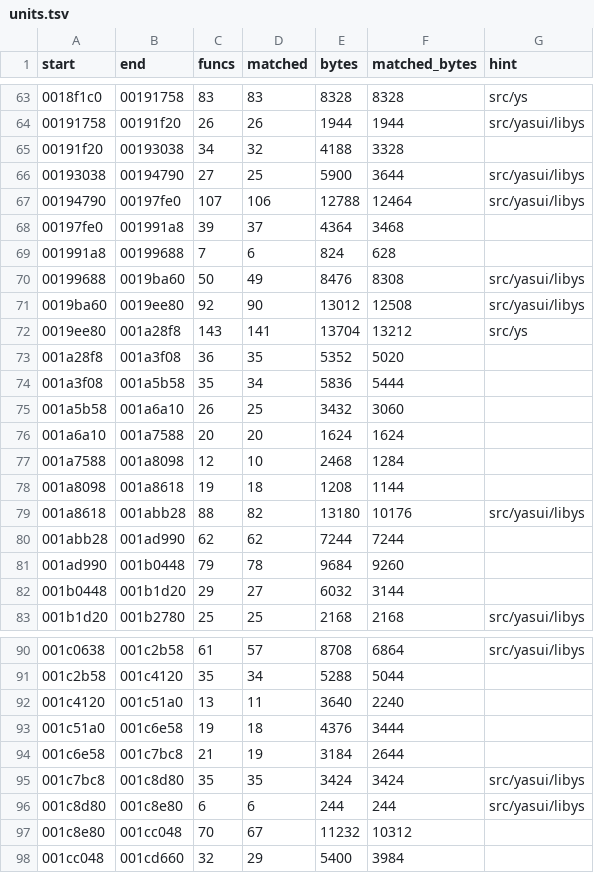
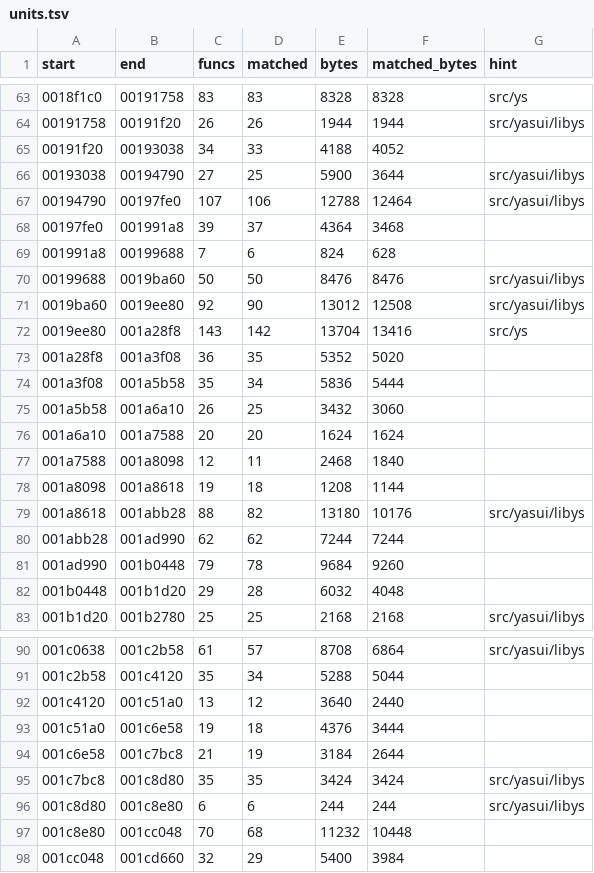
Before and after one commit to zcroker/kh2, a TSV file: notes/units.tsv, drawn as a sheet; only a part is shown, gaps mark what is left out; the diff covers the shown part only.

```diff
--- a/notes/units.tsv
+++ b/notes/units.tsv
@@ -64,3 +64,3 @@ start	end	funcs	matched	bytes	matched_bytes	hint
 00191758	00191f20	26	26	1944	1944	src/yasui/libys
-00191f20	00193038	34	32	4188	3328	
+00191f20	00193038	34	33	4188	4052	
 00193038	00194790	27	25	5900	3644	src/yasui/libys
@@ -69,5 +69,5 @@ start	end	funcs	matched	bytes	matched_bytes	hint
 001991a8	00199688	7	6	824	628	
-00199688	0019ba60	50	49	8476	8308	src/yasui/libys
+00199688	0019ba60	50	50	8476	8476	src/yasui/libys
 0019ba60	0019ee80	92	90	13012	12508	src/yasui/libys
-0019ee80	001a28f8	143	141	13704	13212	src/ys
+0019ee80	001a28f8	143	142	13704	13416	src/ys
 001a28f8	001a3f08	36	35	5352	5020	
@@ -76,3 +76,3 @@ start	end	funcs	matched	bytes	matched_bytes	hint
 001a6a10	001a7588	20	20	1624	1624	
-001a7588	001a8098	12	10	2468	1284	
+001a7588	001a8098	12	11	2468	1840	
 001a8098	001a8618	19	18	1208	1144	
@@ -81,3 +81,3 @@ start	end	funcs	matched	bytes	matched_bytes	hint
 001ad990	001b0448	79	78	9684	9260	
-001b0448	001b1d20	29	27	6032	3144	
+001b0448	001b1d20	29	28	6032	4048	
 001b1d20	001b2780	25	25	2168	2168	src/yasui/libys
@@ -91,3 +91,3 @@ start	end	funcs	matched	bytes	matched_bytes	hint
 001c2b58	001c4120	35	34	5288	5044	
-001c4120	001c51a0	13	11	3640	2240	
+001c4120	001c51a0	13	12	3640	2440	
 001c51a0	001c6e58	19	18	4376	3444	
@@ -96,3 +96,3 @@ start	end	funcs	matched	bytes	matched_bytes	hint
 001c8d80	001c8e80	6	6	244	244	src/yasui/libys
-001c8e80	001cc048	70	67	11232	10312	
+001c8e80	001cc048	70	68	11232	10448	
 001cc048	001cd660	32	29	5400	3984	
```
Also changed, not shown: 42 edited cells elsewhere in this file, 1 other file.
